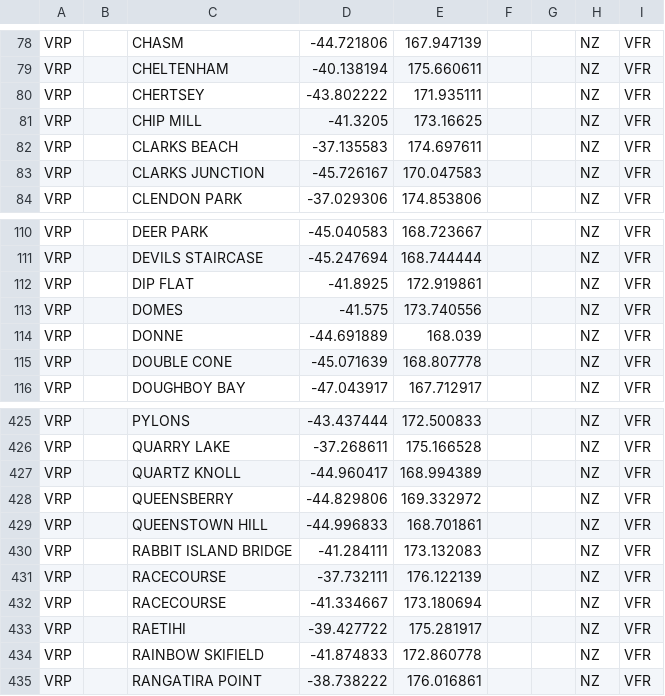
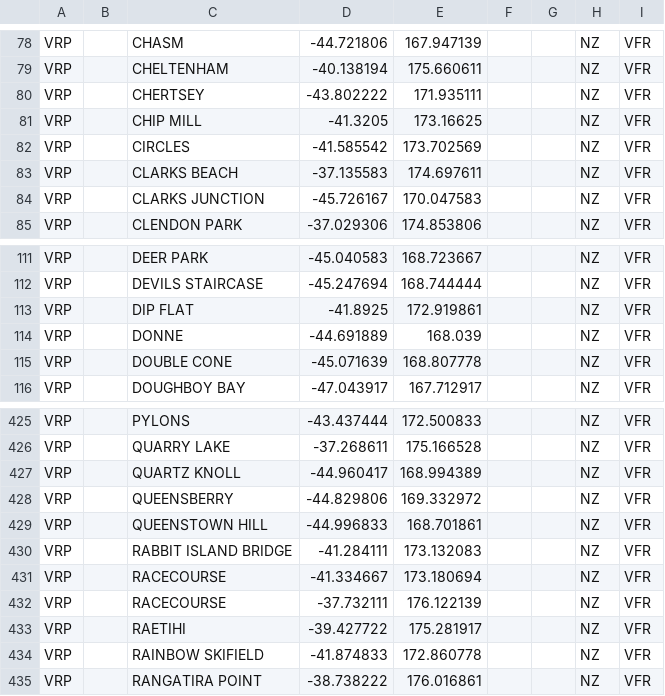
Before and after one commit to vatnz-dev/vrpsForLittleNavMap, a CSV file: VRPsForLNM - VATNZ.csv, drawn as a sheet; only a part is shown, gaps mark what is left out.

Commit message:
feat: RPL DOMES w/ CIRCLES

```diff
--- a/VRPsForLNM - VATNZ.csv
+++ b/VRPsForLNM - VATNZ.csv
@@ -81,2 +81,3 @@ VRP,,CHERTSEY,-43.802222,171.935111,,,NZ,VFR
 VRP,,CHIP MILL,-41.3205,173.16625,,,NZ,VFR
+VRP,,CIRCLES,-41.585542,173.702569,,,NZ,VFR
 VRP,,CLARKS BEACH,-37.135583,174.697611,,,NZ,VFR
@@ -112,3 +113,2 @@ VRP,,DEVILS STAIRCASE,-45.247694,168.744444,,,NZ,VFR
 VRP,,DIP FLAT,-41.8925,172.919861,,,NZ,VFR
-VRP,,DOMES,-41.575,173.740556,,,NZ,VFR
 VRP,,DONNE,-44.691889,168.039,,,NZ,VFR
@@ -430,4 +430,4 @@ VRP,,QUEENSTOWN HILL,-44.996833,168.701861,,,NZ,VFR
 VRP,,RABBIT ISLAND BRIDGE,-41.284111,173.132083,,,NZ,VFR
+VRP,,RACECOURSE,-41.334667,173.180694,,,NZ,VFR
 VRP,,RACECOURSE,-37.732111,176.122139,,,NZ,VFR
-VRP,,RACECOURSE,-41.334667,173.180694,,,NZ,VFR
 VRP,,RAETIHI,-39.427722,175.281917,,,NZ,VFR
```
